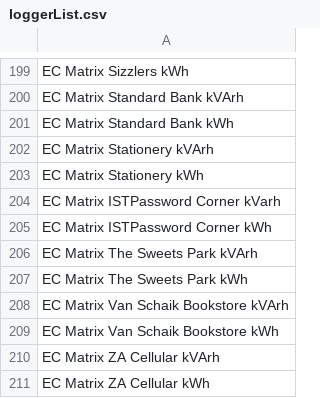
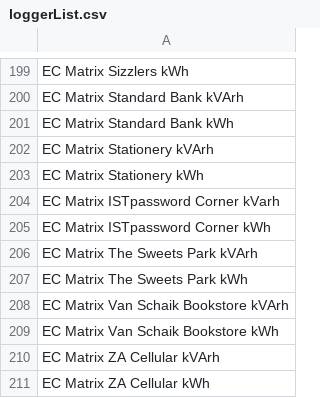
Before and after one commit to tintin305/Energy-Visualization-and-Analytics, a CSV file: Database/loggerList.csv, drawn as a sheet; only a part is shown, gaps mark what is left out; the diff names each change by its address in the sheet, - before the commit and + after, or states it on an @@ line.

```diff
--- a/Database/loggerList.csv
+++ b/Database/loggerList.csv
-A204: EC Matrix ISTPassword Corner kVarh
+A204: EC Matrix ISTpassword Corner kVarh
-A205: EC Matrix ISTPassword Corner kWh
+A205: EC Matrix ISTpassword Corner kWh
```
Also changed, not shown: Database/Flask/Application/static/LoggerList/loggerList.csv, Database/Node Server/public/LoggerList/loggerList.csv, 6 other files.
